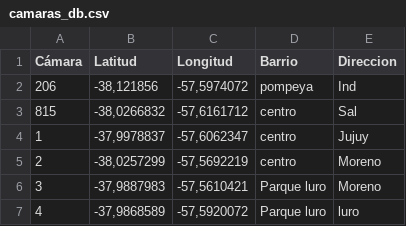
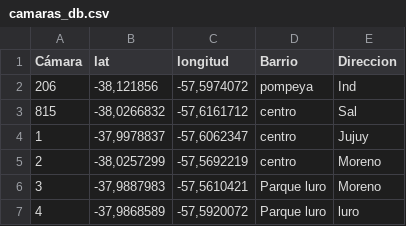
Before and after one commit to GustavoParra1/simulador-camaras-, a CSV file: camaras_db.csv, drawn as a sheet.

Commit message:
Update camaras_db.csv

```diff
--- a/camaras_db.csv
+++ b/camaras_db.csv
@@ -1,2 +1,2 @@
-Cámara,Latitud,Longitud,Barrio,Direccion
+Cámara,lat,longitud,Barrio,Direccion
 206,"-38,121856","-57,5974072",pompeya,Ind
```
